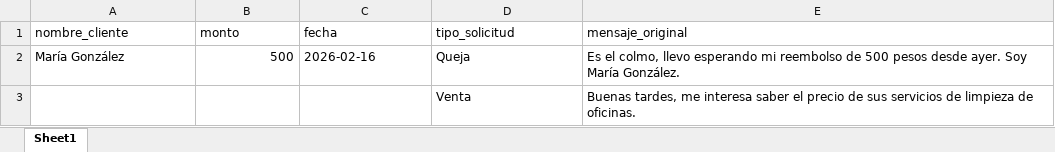
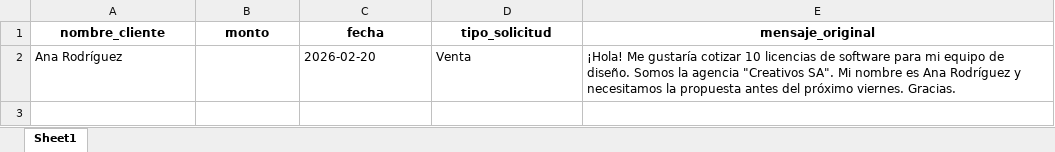
Before and after one commit to JonathanMeriino/PlanetaFiscal, an Excel workbook: Reporte_Final_Clientes.xlsx, sheet Sheet1, drawn as a sheet; values as stored, in another font and other column widths than the file's, no borders; removed rows and columns are numbered as before the commit, all else as after; the diff names each change by its address in the sheet, - before the commit and + after, or states it on an @@ line.

```diff
--- a/Reporte_Final_Clientes.xlsx (sheet Sheet1)
+++ b/Reporte_Final_Clientes.xlsx (sheet Sheet1)
@@ A1:E1 bold: off → on, alignment: left → center @@
-row 2: María González | 500 | 2026-02-16 | Queja | Es el colmo, llevo esperando mi reembolso de 500 pesos desde ayer. Soy María González.
-row 3:  |  |  | Venta | Buenas tardes, me interesa saber el precio de sus servicios de limpieza de oficinas.
+row 2: Ana Rodríguez |  | 2026-02-20 | Venta | ¡Hola! Me gustaría cotizar 10 licencias de software para mi equipo de diseño. Somos la agencia "Creativos SA". Mi nombre es Ana Rodríguez y necesitamos la propuesta antes del próximo viernes. Gracias.
```
Also changed, not shown: 2 other files.
